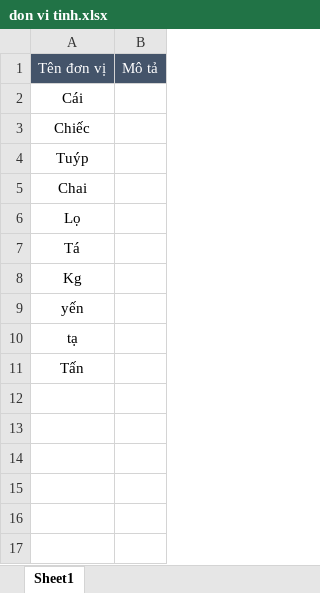
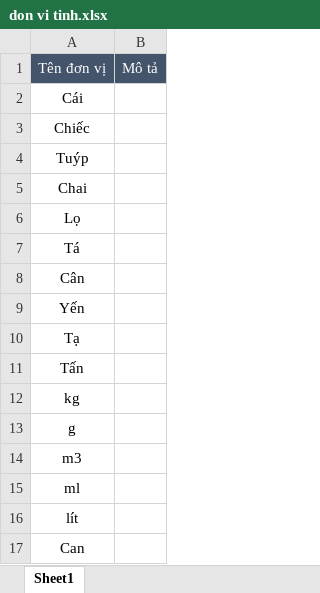
Before and after one commit to huhundvn/He-thong-quan-ly-ban-hang, an Excel workbook: public/template/don vi tinh.xlsx, sheet Sheet1, drawn as a sheet; values as stored, in another font and other column widths than the file's, no borders; the diff names each change by its address in the sheet, - before the commit and + after, or states it on an @@ line.

```diff
--- a/public/template/don vi tinh.xlsx (sheet Sheet1)
+++ b/public/template/don vi tinh.xlsx (sheet Sheet1)
-A8: Kg
+A8: Cân
-A9: yến
+A9: Yến
-A10: tạ
+A10: Tạ
+row 12: kg
+row 13: g
+row 14: m3
+row 15: ml
+row 16: lít
+row 17: Can
```
Also changed, not shown: public/template/nha san xuat.xlsx, public/template/nhom khach hang.xlsx, 2 other files.
